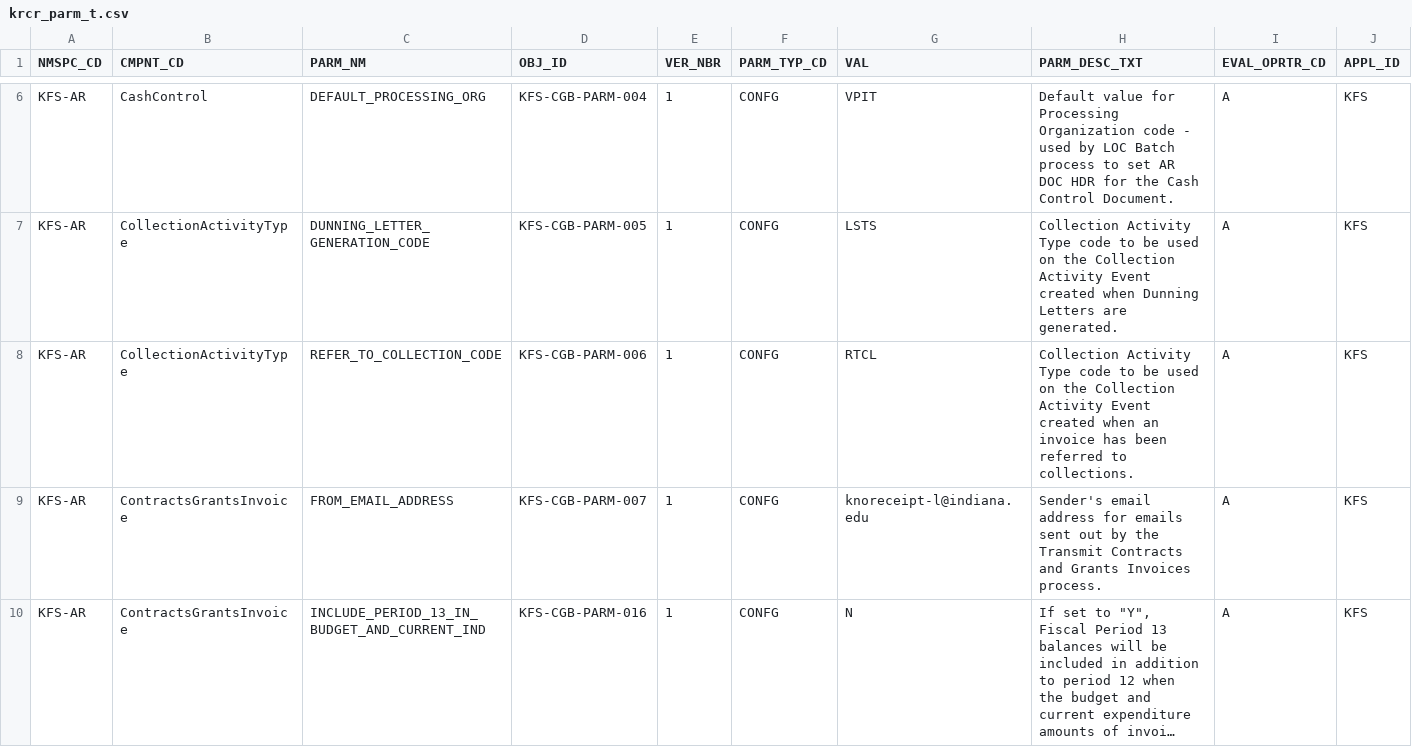
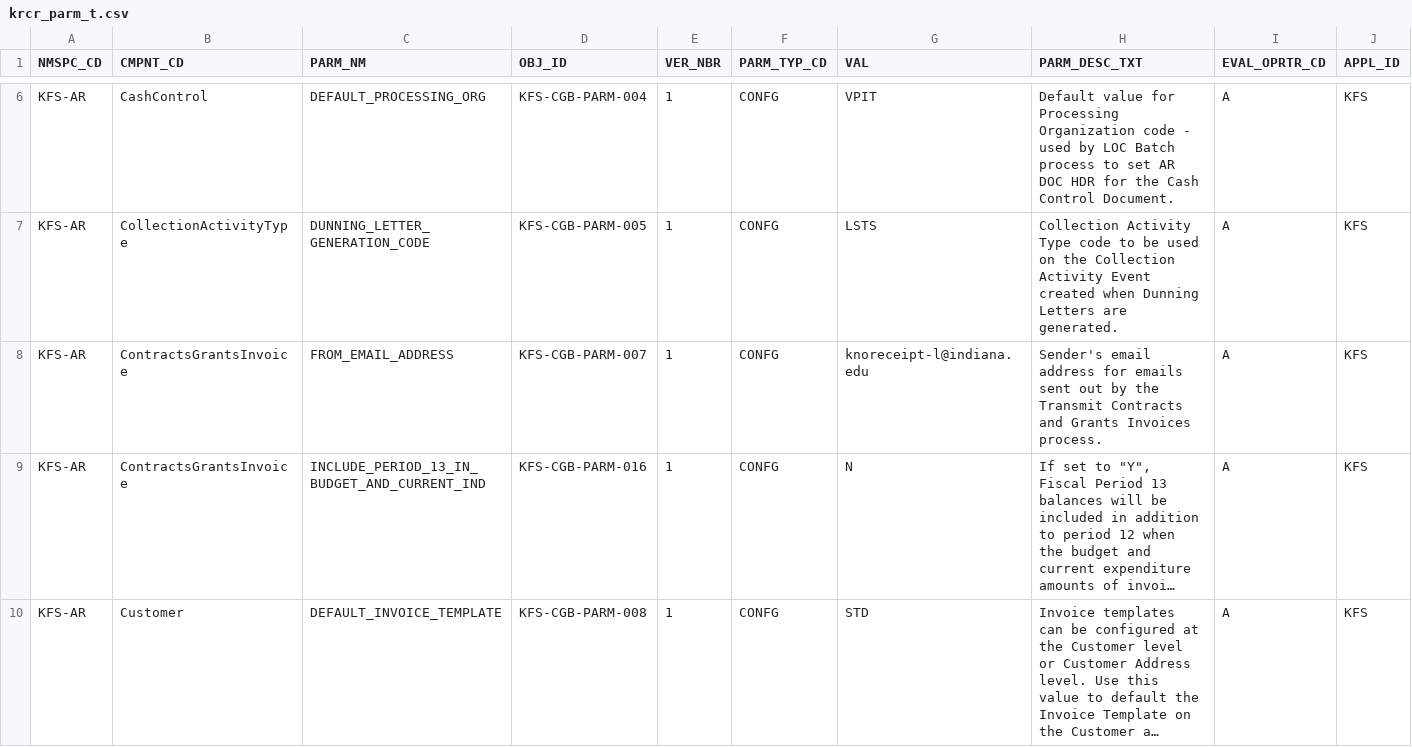
Before and after one commit to kuali/kfs, a CSV file: work/db/rice-data/bootstrap/krcr_parm_t.csv, drawn as a sheet; only a part is shown, gaps mark what is left out; the shorter side is filled out with more unchanged rows; long unchanged cells end in ….

Commit message:
KFSTP-1509 remove referral to collections db objects

```diff
--- a/work/db/rice-data/bootstrap/krcr_parm_t.csv
+++ b/work/db/rice-data/bootstrap/krcr_parm_t.csv
@@ -7,3 +7,2 @@
 "KFS-AR","CollectionActivityType","DUNNING_LETTER_GENERATION_CODE","KFS-CGB-PARM-005",1,"CONFG","LSTS","Collection Activity Type code to be used on the Collection Activity Event created when Dunning Letters are generated.","A","KFS"
-"KFS-AR","CollectionActivityType","REFER_TO_COLLECTION_CODE","KFS-CGB-PARM-006",1,"CONFG","RTCL","Collection Activity Type code to be used on the Collection Activity Event created when an invoice has been referred to collections.","A","KFS"
 "KFS-AR","ContractsGrantsInvoice","FROM_EMAIL_ADDRESS","KFS-CGB-PARM-007","1","CONFG","knoreceipt-l@indiana.edu","Sender's email address for emails sent out by the Transmit Contracts and Grants Invoices process.","A","KFS"
```
Also changed, not shown: work/db/rice-data/demo/krcr_parm_t.csv, 2 other files.
